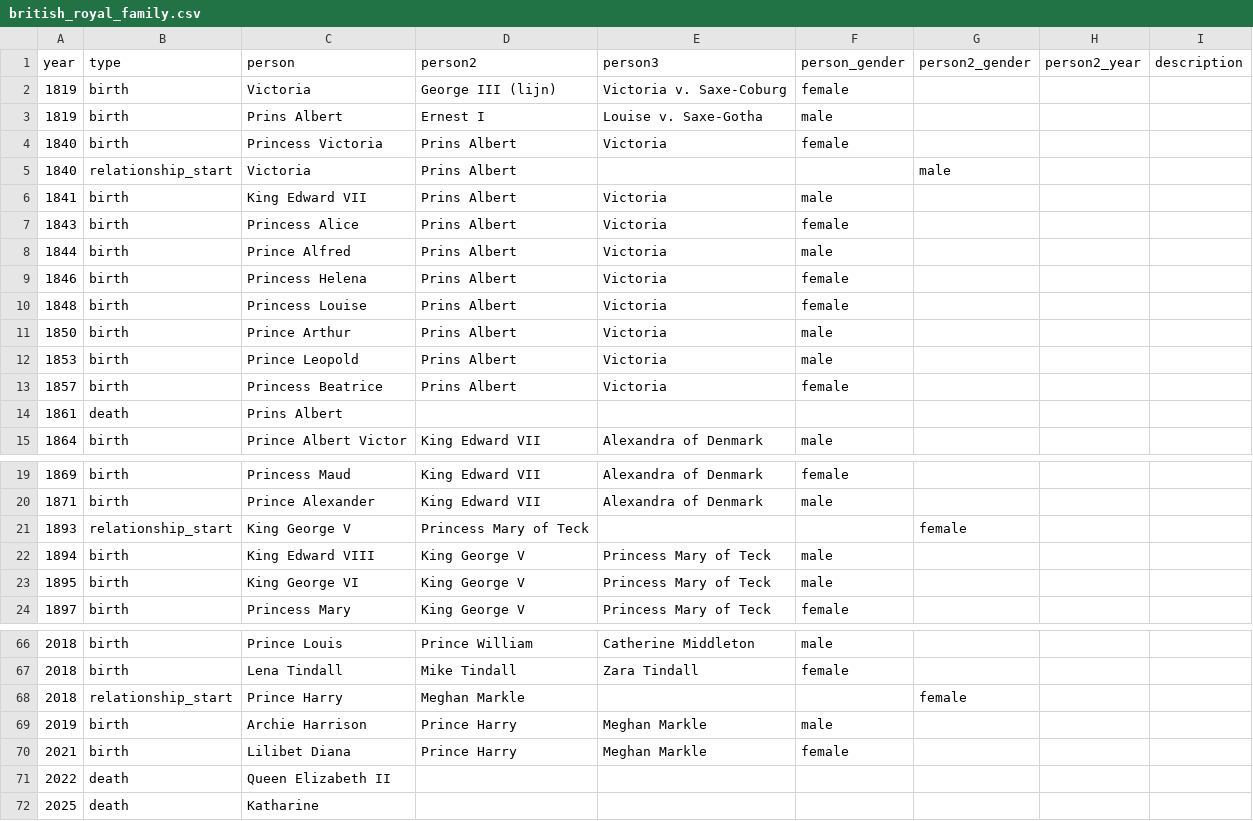
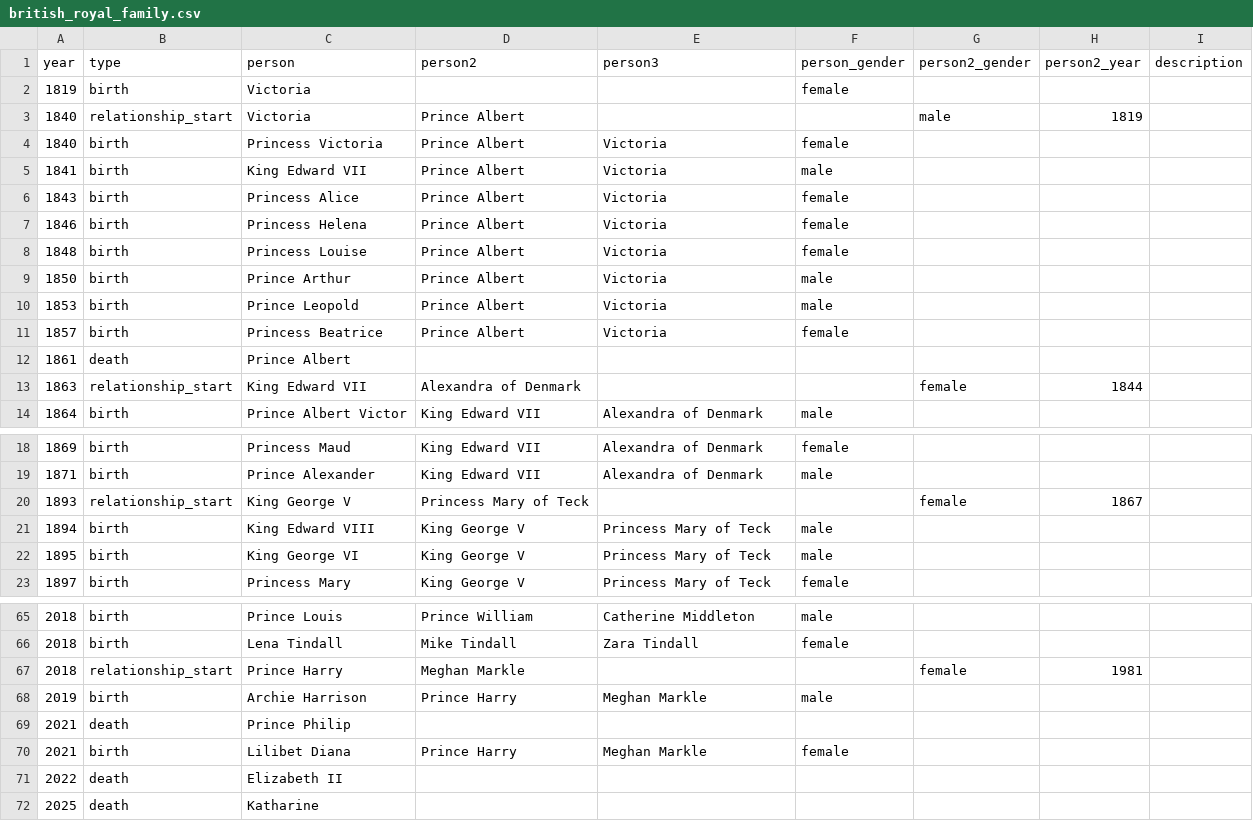
Before and after one commit to lucasjellema/stamboom-visualizer, a CSV file: data/british_royal_family.csv, drawn as a sheet; only a part is shown, gaps mark what is left out; the diff covers the shown part only.

Commit message:
refine dataset

```diff
--- a/data/british_royal_family.csv
+++ b/data/british_royal_family.csv
@@ -1,15 +1,14 @@
 year,type,person,person2,person3,person_gender,person2_gender,person2_year,description
-1819,birth,Victoria,George III (lijn),Victoria v. Saxe-Coburg,female,
-1819,birth,Prins Albert,Ernest I,Louise v. Saxe-Gotha,male,
-1840,birth,Princess Victoria,Prins Albert,Victoria,female,
-1840,relationship_start,Victoria,Prins Albert,,,male
-1841,birth,King Edward VII,Prins Albert,Victoria,male,
-1843,birth,Princess Alice,Prins Albert,Victoria,female,
-1844,birth,Prince Alfred,Prins Albert,Victoria,male,
-1846,birth,Princess Helena,Prins Albert,Victoria,female,
-1848,birth,Princess Louise,Prins Albert,Victoria,female,
-1850,birth,Prince Arthur,Prins Albert,Victoria,male,
-1853,birth,Prince Leopold,Prins Albert,Victoria,male,
-1857,birth,Princess Beatrice,Prins Albert,Victoria,female,
-1861,death,Prins Albert,,,,
+1819,birth,Victoria,,,female,
+1840,relationship_start,Victoria,Prince Albert,,,male,1819
+1840,birth,Princess Victoria,Prince Albert,Victoria,female,
+1841,birth,King Edward VII,Prince Albert,Victoria,male,
+1843,birth,Princess Alice,Prince Albert,Victoria,female,
+1846,birth,Princess Helena,Prince Albert,Victoria,female,
+1848,birth,Princess Louise,Prince Albert,Victoria,female,
+1850,birth,Prince Arthur,Prince Albert,Victoria,male,
+1853,birth,Prince Leopold,Prince Albert,Victoria,male,
+1857,birth,Princess Beatrice,Prince Albert,Victoria,female,
+1861,death,Prince Albert,,,,
+1863,relationship_start,King Edward VII,Alexandra of Denmark,,,female,1844
 1864,birth,Prince Albert Victor,King Edward VII,Alexandra of Denmark,male,
@@ -20,3 +19,3 @@ year,type,person,person2,person3,person_gender,person2_gender,person2_year,descr
 1871,birth,Prince Alexander,King Edward VII,Alexandra of Denmark,male,
-1893,relationship_start,King George V,Princess Mary of Teck,,,female
+1893,relationship_start,King George V,Princess Mary of Teck,,,female,1867
 1894,birth,King Edward VIII,King George V,Princess Mary of Teck,male,
@@ -67,6 +66,7 @@ year,type,person,person2,person3,person_gender,person2_gender,person2_year,descr
 2018,birth,Lena Tindall,Mike Tindall,Zara Tindall,female,
-2018,relationship_start,Prince Harry,Meghan Markle,,,female
+2018,relationship_start,Prince Harry,Meghan Markle,,,female,1981
 2019,birth,Archie Harrison,Prince Harry,Meghan Markle,male,
+2021,death,Prince Philip,,,,
 2021,birth,Lilibet Diana,Prince Harry,Meghan Markle,female,
-2022,death,Queen Elizabeth II,,,,
+2022,death,Elizabeth II,,,,
 2025,death,Katharine,,,,
```
Also changed, not shown: 1 added row, 1 removed row and 19 edited cells elsewhere in this file.
